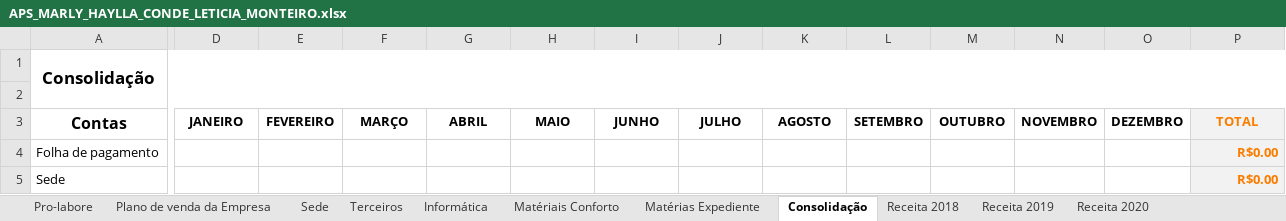
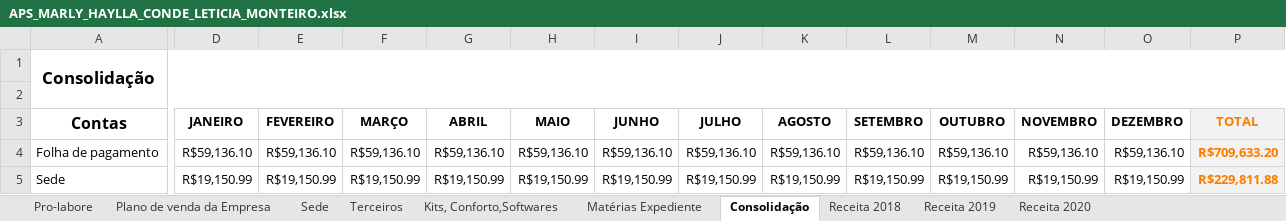
Before and after one commit to hayllaconde/APSMARLY, an Excel workbook: APS_MARLY_HAYLLA_CONDE_LETICIA_MONTEIRO.xlsx, sheet Consolidação, drawn as a sheet; only a part is shown, gaps mark what is left out; values as stored, in another font and other column widths than the file's, no borders; the diff covers the shown part only; the diff names each change by its address in the sheet, - before the commit and + after, or states it on an @@ line.

```diff
--- a/APS_MARLY_HAYLLA_CONDE_LETICIA_MONTEIRO.xlsx (sheet Consolidação)
+++ b/APS_MARLY_HAYLLA_CONDE_LETICIA_MONTEIRO.xlsx (sheet Consolidação)
-sheet tab: Informática
+sheet tab: Kits, Conforto,Softwares
-sheet tab: Matériais Conforto
-D4 (JANEIRO): (empty)
+D4 (JANEIRO): R$59,136.10
-E4 (FEVEREIRO): (empty)
+E4 (FEVEREIRO): R$59,136.10
-F4 (MARÇO): (empty)
+F4 (MARÇO): R$59,136.10
-G4 (ABRIL): (empty)
+G4 (ABRIL): R$59,136.10
-H4 (MAIO): (empty)
+H4 (MAIO): R$59,136.10
-I4 (JUNHO): (empty)
+I4 (JUNHO): R$59,136.10
-J4 (JULHO): (empty)
+J4 (JULHO): R$59,136.10
-K4 (AGOSTO): (empty)
+K4 (AGOSTO): R$59,136.10
-L4 (SETEMBRO): (empty)
+L4 (SETEMBRO): R$59,136.10
-M4 (OUTUBRO): (empty)
+M4 (OUTUBRO): R$59,136.10
-N4 (NOVEMBRO): (empty)
+N4 (NOVEMBRO): R$59,136.10
-O4 (DEZEMBRO): (empty)
+O4 (DEZEMBRO): R$59,136.10
-P4 (TOTAL): R$0.00
+P4 (TOTAL): R$709,633.20
-D5 (JANEIRO): (empty)
+D5 (JANEIRO): R$19,150.99
-E5 (FEVEREIRO): (empty)
+E5 (FEVEREIRO): R$19,150.99
-F5 (MARÇO): (empty)
+F5 (MARÇO): R$19,150.99
-G5 (ABRIL): (empty)
+G5 (ABRIL): R$19,150.99
-H5 (MAIO): (empty)
+H5 (MAIO): R$19,150.99
-I5 (JUNHO): (empty)
+I5 (JUNHO): R$19,150.99
-J5 (JULHO): (empty)
+J5 (JULHO): R$19,150.99
-K5 (AGOSTO): (empty)
+K5 (AGOSTO): R$19,150.99
-L5 (SETEMBRO): (empty)
+L5 (SETEMBRO): R$19,150.99
-M5 (OUTUBRO): (empty)
+M5 (OUTUBRO): R$19,150.99
-N5 (NOVEMBRO): (empty)
+N5 (NOVEMBRO): R$19,150.99
-O5 (DEZEMBRO): (empty)
+O5 (DEZEMBRO): R$19,150.99
-P5 (TOTAL): R$0.00
+P5 (TOTAL): R$229,811.88
```
Also changed, not shown: 78 edited cells elsewhere in this sheet, sheet Kits, Conforto,Softwares, sheet Matérias Expediente, sheet Plano de venda da Empresa, sheet Pro-labore.
